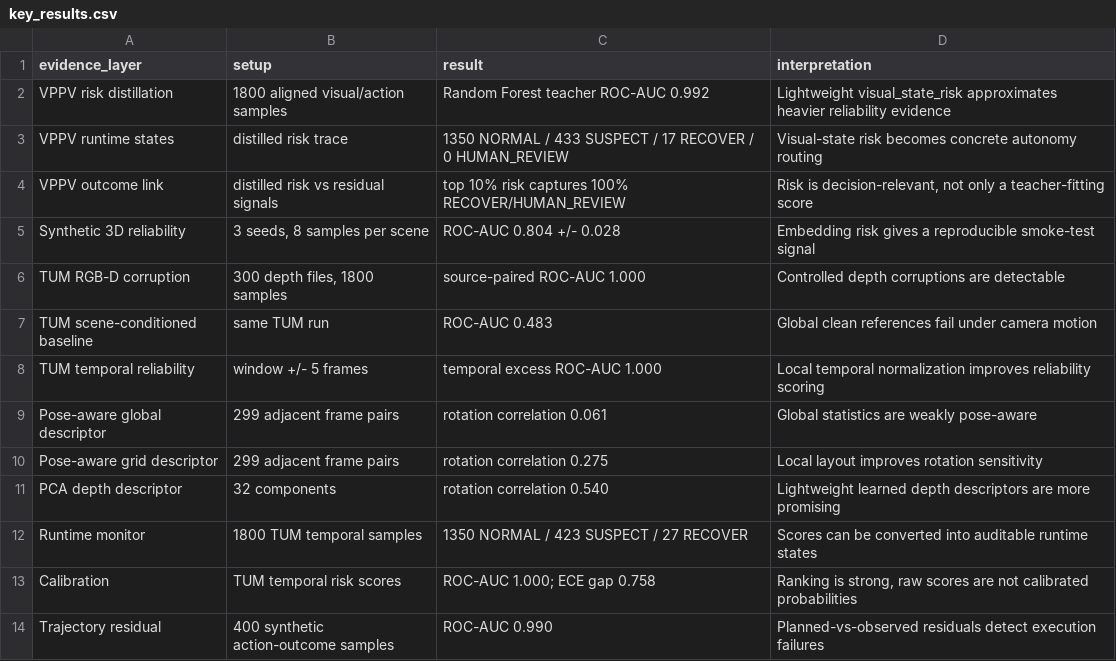
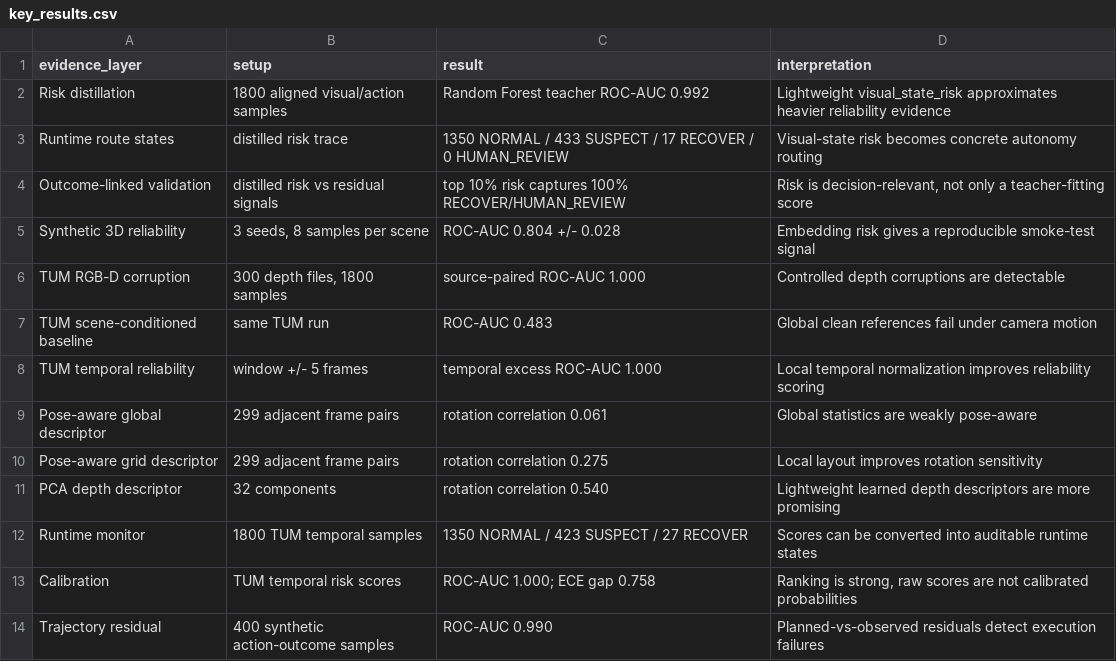
Before and after one commit to Tengyu-w/reliability-aware-robot-perception, a CSV file: docs/tables/key_results.csv, drawn as a sheet.

Commit message:
broaden project framing beyond vppv

```diff
--- a/docs/tables/key_results.csv
+++ b/docs/tables/key_results.csv
@@ -1,5 +1,5 @@
 evidence_layer,setup,result,interpretation
-VPPV risk distillation,"1800 aligned visual/action samples","Random Forest teacher ROC-AUC 0.992","Lightweight visual_state_risk approximates heavier reliability evidence"
-VPPV runtime states,"distilled risk trace","1350 NORMAL / 433 SUSPECT / 17 RECOVER / 0 HUMAN_REVIEW","Visual-state risk becomes concrete autonomy routing"
-VPPV outcome link,"distilled risk vs residual signals","top 10% risk captures 100% RECOVER/HUMAN_REVIEW","Risk is decision-relevant, not only a teacher-fitting score"
+Risk distillation,"1800 aligned visual/action samples","Random Forest teacher ROC-AUC 0.992","Lightweight visual_state_risk approximates heavier reliability evidence"
+Runtime route states,"distilled risk trace","1350 NORMAL / 433 SUSPECT / 17 RECOVER / 0 HUMAN_REVIEW","Visual-state risk becomes concrete autonomy routing"
+Outcome-linked validation,"distilled risk vs residual signals","top 10% risk captures 100% RECOVER/HUMAN_REVIEW","Risk is decision-relevant, not only a teacher-fitting score"
 Synthetic 3D reliability,"3 seeds, 8 samples per scene","ROC-AUC 0.804 +/- 0.028","Embedding risk gives a reproducible smoke-test signal"
```
Also changed, not shown: 16 other files.
